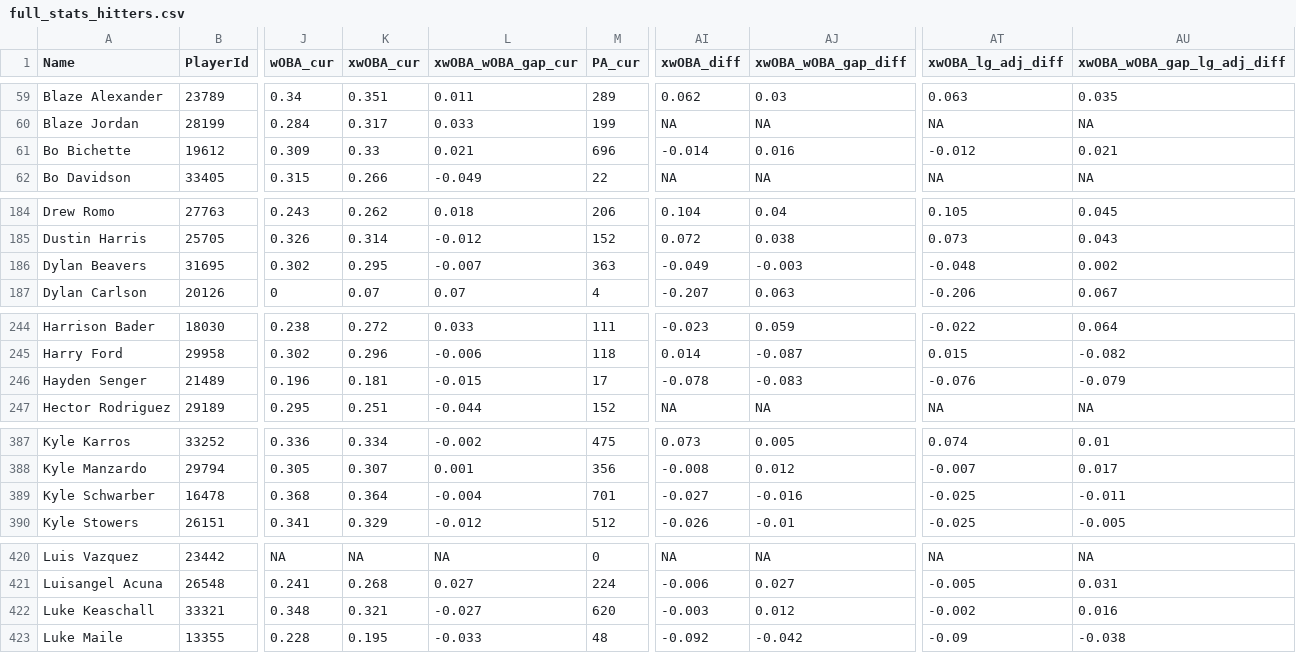
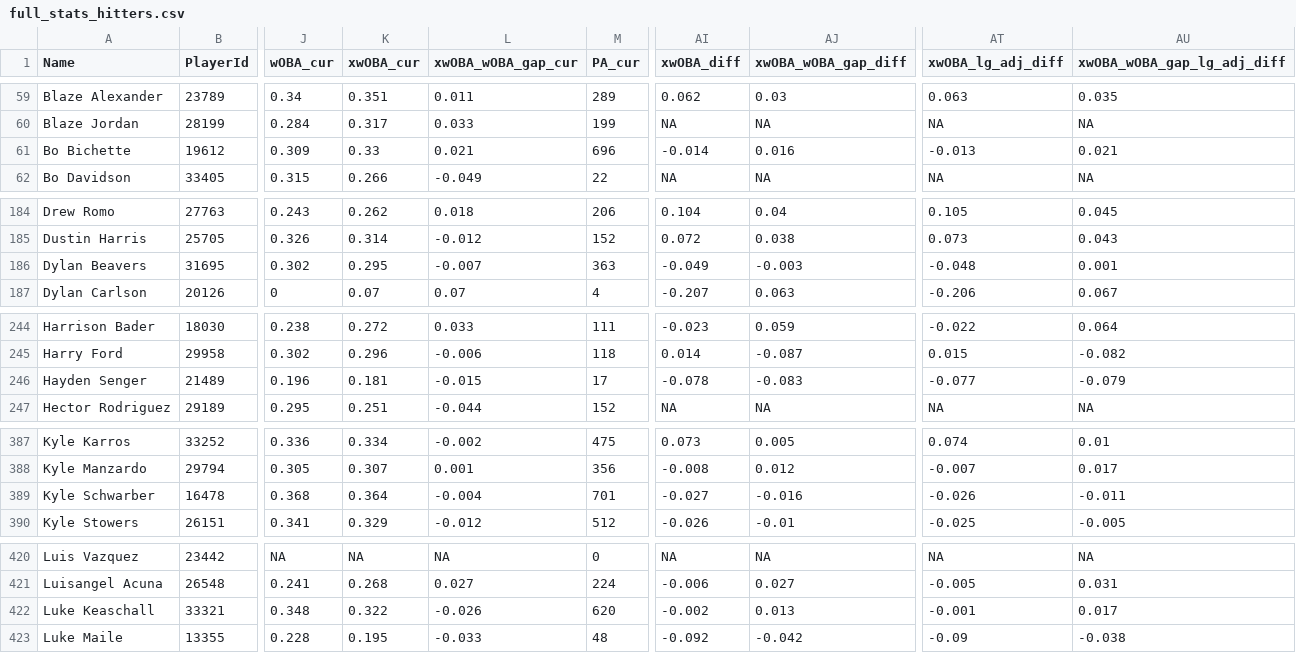
Before and after one commit to rpollack/mcfarland, a CSV file: full_stats_hitters.csv, drawn as a sheet; only a part is shown, gaps mark what is left out; the diff names each change by its address in the sheet, - before the commit and + after, or states it on an @@ line.

```diff
--- a/full_stats_hitters.csv
+++ b/full_stats_hitters.csv
-AT61 (xwOBA_lg_adj_diff): -0.012
+AT61 (xwOBA_lg_adj_diff): -0.013
-AU186 (xwOBA_wOBA_gap_lg_adj_diff): 0.002
+AU186 (xwOBA_wOBA_gap_lg_adj_diff): 0.001
-AT246 (xwOBA_lg_adj_diff): -0.076
+AT246 (xwOBA_lg_adj_diff): -0.077
-AT389 (xwOBA_lg_adj_diff): -0.025
+AT389 (xwOBA_lg_adj_diff): -0.026
-K422 (xwOBA_cur): 0.321
+K422 (xwOBA_cur): 0.322
-L422 (xwOBA_wOBA_gap_cur): -0.027
+L422 (xwOBA_wOBA_gap_cur): -0.026
-AI422 (xwOBA_diff): -0.003
+AI422 (xwOBA_diff): -0.002
-AJ422 (xwOBA_wOBA_gap_diff): 0.012
+AJ422 (xwOBA_wOBA_gap_diff): 0.013
-AT422 (xwOBA_lg_adj_diff): -0.002
+AT422 (xwOBA_lg_adj_diff): -0.001
-AU422 (xwOBA_wOBA_gap_lg_adj_diff): 0.016
+AU422 (xwOBA_wOBA_gap_lg_adj_diff): 0.017
```
Also changed, not shown: full_stats_pitchers.csv, 1 other file.
